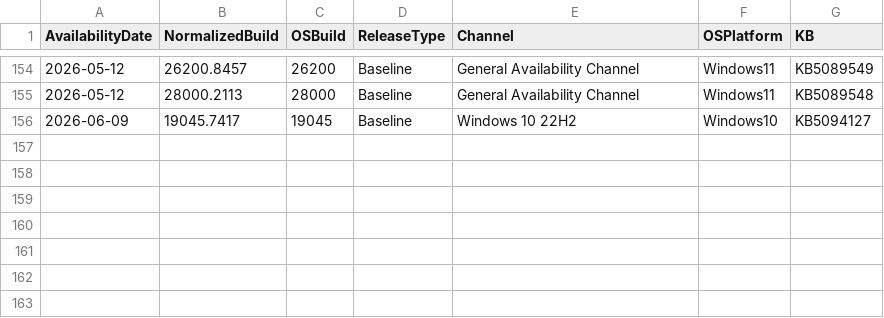
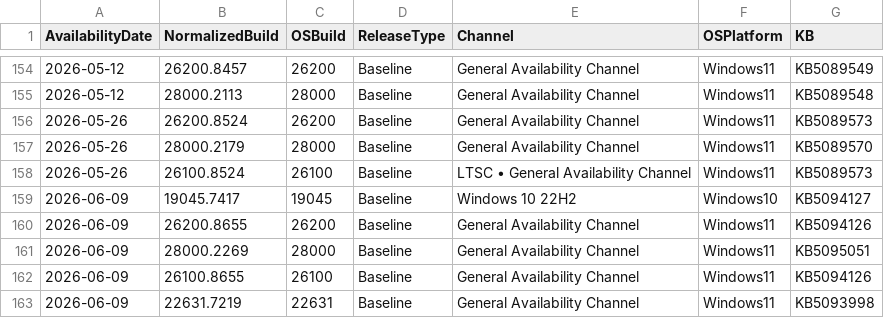
Before and after one commit to tom-martin01/WindowsPatches, a CSV file: windows_baseline_patches.csv, drawn as a sheet; only a part is shown, gaps mark what is left out.

Commit message:
Update windows_baseline_patches.csv

```diff
--- a/windows_baseline_patches.csv
+++ b/windows_baseline_patches.csv
@@ -155,2 +155,9 @@ AvailabilityDate,NormalizedBuild,OSBuild,ReleaseType,Channel,OSPlatform,KB
 2026-05-12,28000.2113,28000,Baseline,General Availability Channel,Windows11,KB5089548
+2026-05-26,26200.8524,26200,Baseline,General Availability Channel,Windows11,KB5089573
+2026-05-26,28000.2179,28000,Baseline,General Availability Channel,Windows11,KB5089570
+2026-05-26,26100.8524,26100,Baseline,LTSC • General Availability Channel,Windows11,KB5089573
 2026-06-09,19045.7417,19045,Baseline,Windows 10 22H2,Windows10,KB5094127
+2026-06-09,26200.8655,26200,Baseline,General Availability Channel,Windows11,KB5094126
+2026-06-09,28000.2269,28000,Baseline,General Availability Channel,Windows11,KB5095051
+2026-06-09,26100.8655,26100,Baseline,General Availability Channel,Windows11,KB5094126
+2026-06-09,22631.7219,22631,Baseline,General Availability Channel,Windows11,KB5093998
```
